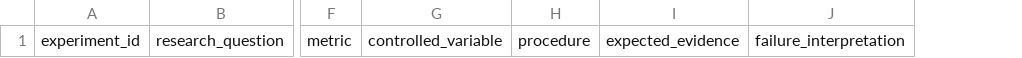
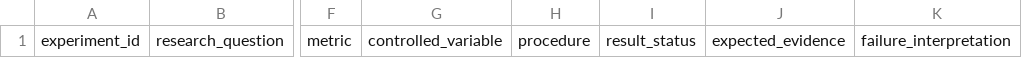
Before and after one commit to xcl2005/academic-paper-writing-skill, a CSV file: templates/experiment_matrix.csv, drawn as a sheet; only a part is shown, gaps mark what is left out; the diff names each change by its address in the sheet, - before the commit and + after, or states it on an @@ line.

Commit message:
Add evidence status checks and claim blocker

```diff
--- a/templates/experiment_matrix.csv
+++ b/templates/experiment_matrix.csv
+column I, row 1: result_status
```
Also changed, not shown: examples/outputs/rag-evaluation-claim-ledger.sample.csv, examples/outputs/rag-evaluation-literature-matrix.sample.csv, 16 other files.
